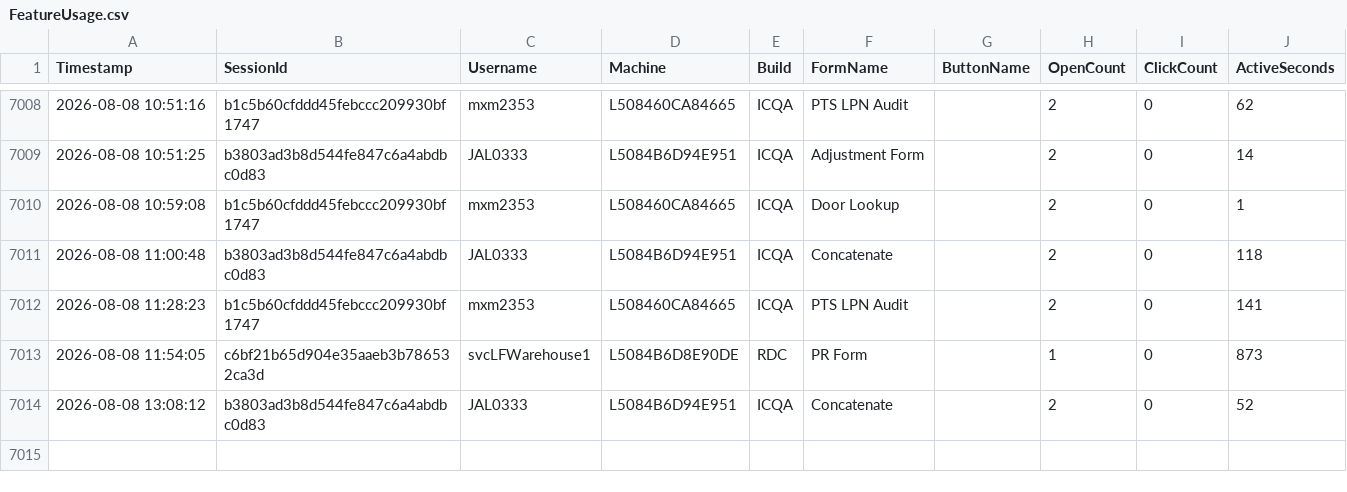
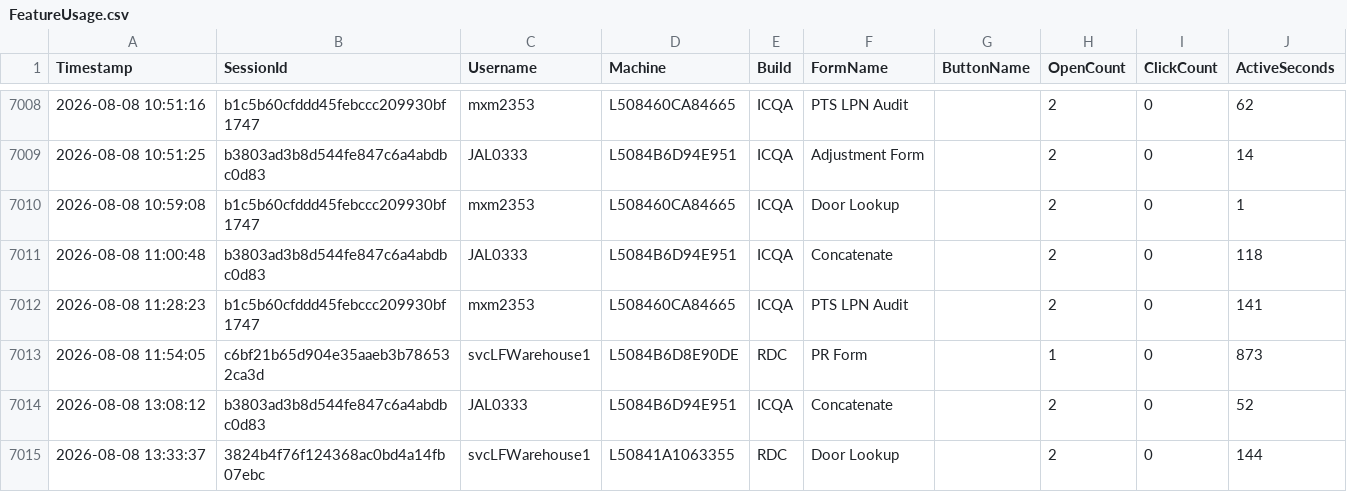
Before and after one commit to ixservices-bit/ixservices.github.io, a CSV file: data/FeatureUsage.csv, drawn as a sheet; only a part is shown, gaps mark what is left out.

```diff
--- a/data/FeatureUsage.csv
+++ b/data/FeatureUsage.csv
@@ -7014 +7014,2 @@ Timestamp,SessionId,Username,Machine,Build,FormName,ButtonName,OpenCount,ClickCo
 2026-08-08 13:08:12,b3803ad3b8d544fe847c6a4abdbc0d83,JAL0333,L5084B6D94E951,ICQA,Concatenate,,2,0,52
+2026-08-08 13:33:37,3824b4f76f124368ac0bd4a14fb07ebc,svcLFWarehouse1,L50841A1063355,RDC,Door Lookup,,2,0,144
```
Also changed, not shown: data/UserUsage.csv, 1 other file.
